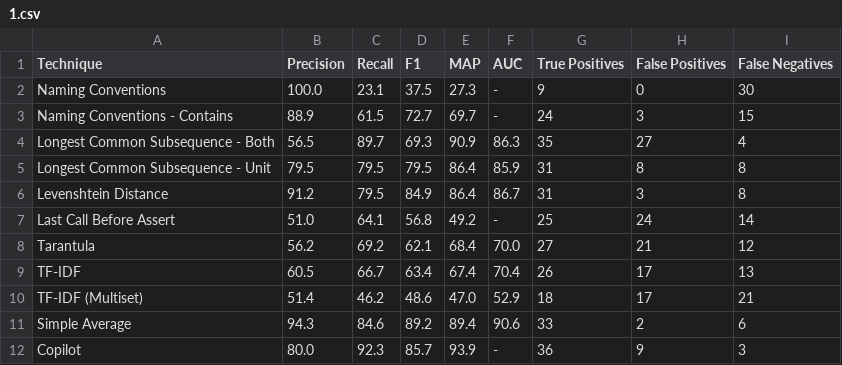
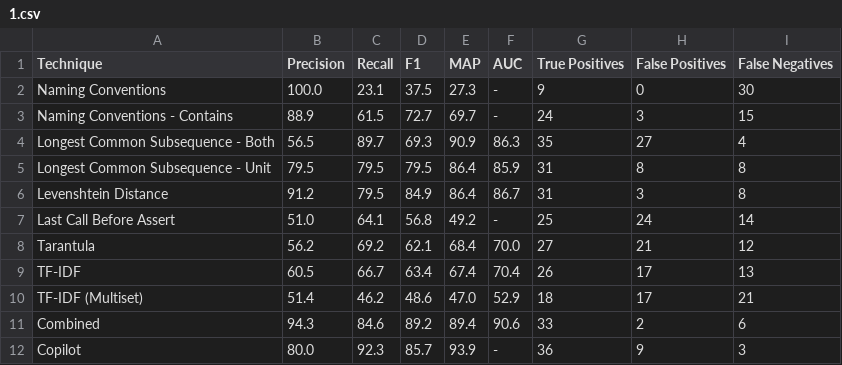
Before and after one commit to jasonho2582001/comp0138-pytctracer, a CSV file: data/1.csv, drawn as a sheet.

Commit message:
Update data folder

```diff
--- a/data/1.csv
+++ b/data/1.csv
@@ -10,3 +10,3 @@ TF-IDF,60.5,66.7,63.4,67.4,70.4,26,17,13
 TF-IDF (Multiset),51.4,46.2,48.6,47.0,52.9,18,17,21
-Simple Average,94.3,84.6,89.2,89.4,90.6,33,2,6
+Combined,94.3,84.6,89.2,89.4,90.6,33,2,6
 Copilot,80.0,92.3,85.7,93.9,-,36,9,3
```
Also changed, not shown: data/analysis/arrow/class/arrow_predictions_class_results.csv, data/analysis/arrow/function/arrow_predictions_results.csv, 9 other files.
